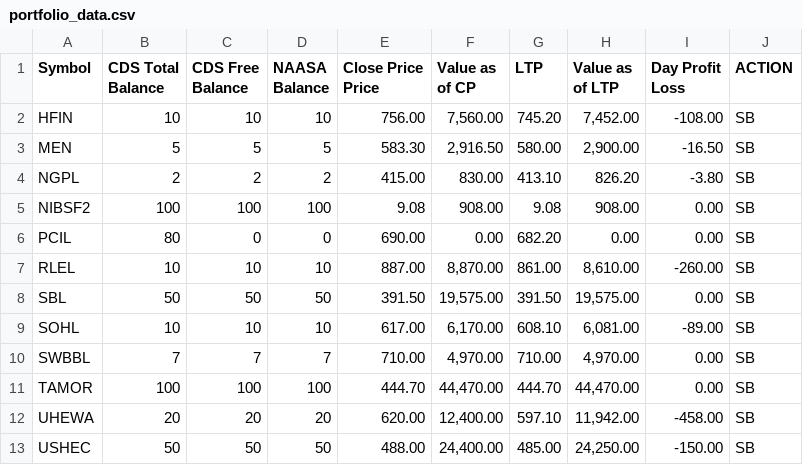
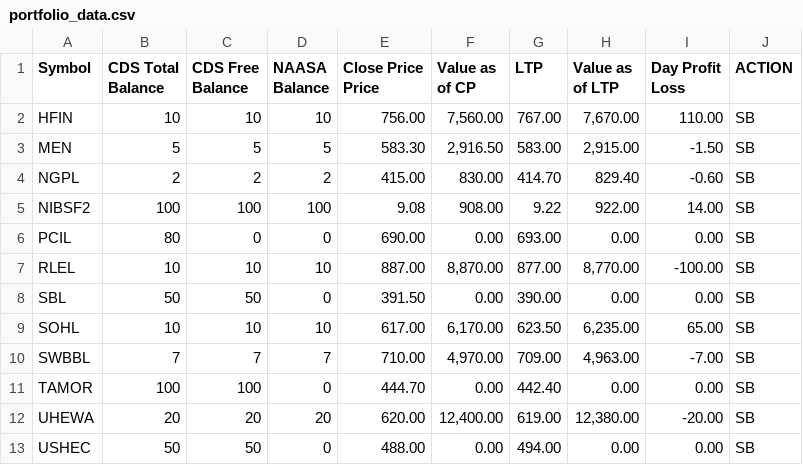
Before and after one commit to kapil-111/naasa_portfolio_tracker, a CSV file: portfolio_data.csv, drawn as a sheet.

```diff
--- a/portfolio_data.csv
+++ b/portfolio_data.csv
@@ -6,13 +6,13 @@ Price",Value as of CP,LTP,Value as of LTP,"Day Profit
 Loss",ACTION
-HFIN,10,10,10,756.00,"7,560.00",745.20,"7,452.00",-108.00,SB
-MEN,5,5,5,583.30,"2,916.50",580.00,"2,900.00",-16.50,SB
-NGPL,2,2,2,415.00,830.00,413.10,826.20,-3.80,SB
-NIBSF2,100,100,100,9.08,908.00,9.08,908.00,0.00,SB
-PCIL,80,0,0,690.00,0.00,682.20,0.00,0.00,SB
-RLEL,10,10,10,887.00,"8,870.00",861.00,"8,610.00",-260.00,SB
-SBL,50,50,50,391.50,"19,575.00",391.50,"19,575.00",0.00,SB
-SOHL,10,10,10,617.00,"6,170.00",608.10,"6,081.00",-89.00,SB
-SWBBL,7,7,7,710.00,"4,970.00",710.00,"4,970.00",0.00,SB
-TAMOR,100,100,100,444.70,"44,470.00",444.70,"44,470.00",0.00,SB
-UHEWA,20,20,20,620.00,"12,400.00",597.10,"11,942.00",-458.00,SB
-USHEC,50,50,50,488.00,"24,400.00",485.00,"24,250.00",-150.00,SB
+HFIN,10,10,10,756.00,"7,560.00",767.00,"7,670.00",110.00,SB
+MEN,5,5,5,583.30,"2,916.50",583.00,"2,915.00",-1.50,SB
+NGPL,2,2,2,415.00,830.00,414.70,829.40,-0.60,SB
+NIBSF2,100,100,100,9.08,908.00,9.22,922.00,14.00,SB
+PCIL,80,0,0,690.00,0.00,693.00,0.00,0.00,SB
+RLEL,10,10,10,887.00,"8,870.00",877.00,"8,770.00",-100.00,SB
+SBL,50,50,0,391.50,0.00,390.00,0.00,0.00,SB
+SOHL,10,10,10,617.00,"6,170.00",623.50,"6,235.00",65.00,SB
+SWBBL,7,7,7,710.00,"4,970.00",709.00,"4,963.00",-7.00,SB
+TAMOR,100,100,0,444.70,0.00,442.40,0.00,0.00,SB
+UHEWA,20,20,20,620.00,"12,400.00",619.00,"12,380.00",-20.00,SB
+USHEC,50,50,0,488.00,0.00,494.00,0.00,0.00,SB
```
Also changed, not shown: 3 other files.
